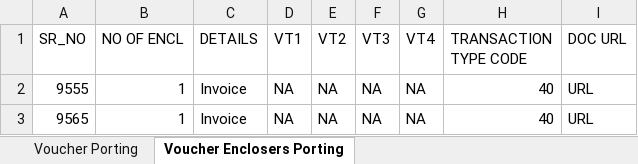
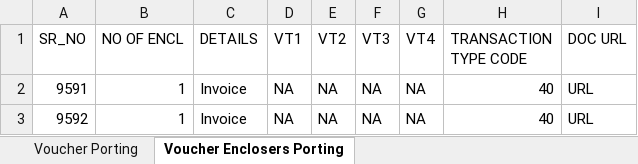
Before and after one commit to harshIndomind/ims_backend, an Excel workbook: src/templates/Voucher_Porting_Template_Nov.xlsx, sheet Voucher Enclosers Porting, drawn as a sheet; values as stored, in another font and other column widths than the file's, no borders; the diff names each change by its address in the sheet, - before the commit and + after, or states it on an @@ line.

```diff
--- a/src/templates/Voucher_Porting_Template_Nov.xlsx (sheet Voucher Enclosers Porting)
+++ b/src/templates/Voucher_Porting_Template_Nov.xlsx (sheet Voucher Enclosers Porting)
-A2 (SR_NO): 9555
+A2 (SR_NO): 9591
-A3 (SR_NO): 9565
+A3 (SR_NO): 9592
```
Also changed, not shown: sheet Voucher Porting.
